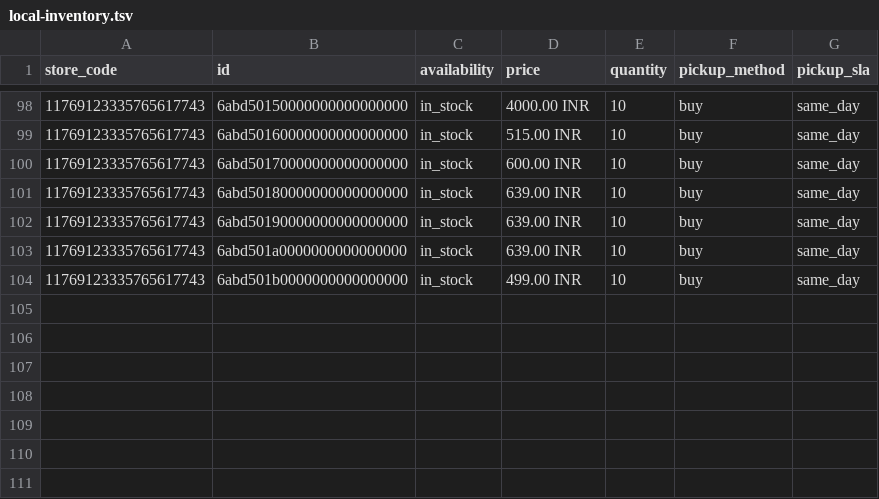
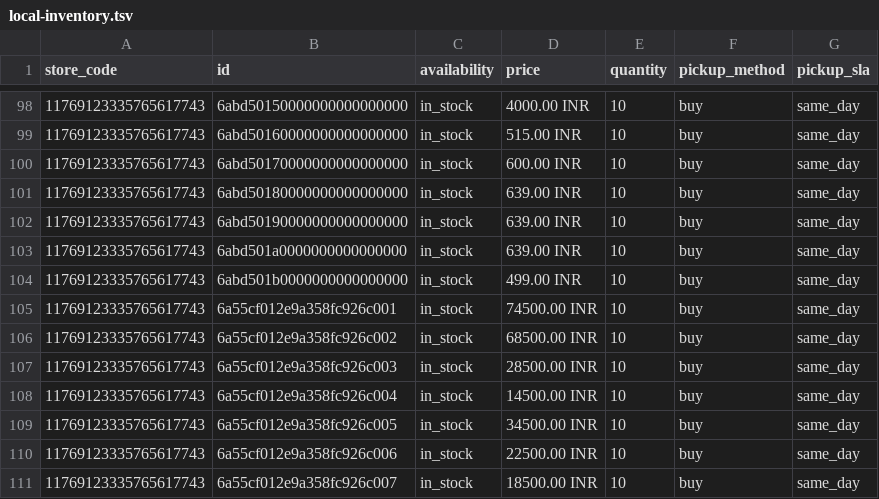
Before and after one commit to rahulku1998/CrystalJaipuriaFronted, a TSV file: public/local-inventory.tsv, drawn as a sheet; only a part is shown, gaps mark what is left out.

Commit message:
feat: list 7 Ganesha statues with competitive factory pricing, studio webp images, rich blog schema and catalog feeds

```diff
--- a/public/local-inventory.tsv
+++ b/public/local-inventory.tsv
@@ -104 +104,8 @@ store_code	id	availability	price	quantity	pickup_method	pickup_sla
 11769123335765617743	6abd501b0000000000000000	in_stock	499.00 INR	10	buy	same_day
+11769123335765617743	6a55cf012e9a358fc926c001	in_stock	74500.00 INR	10	buy	same_day
+11769123335765617743	6a55cf012e9a358fc926c002	in_stock	68500.00 INR	10	buy	same_day
+11769123335765617743	6a55cf012e9a358fc926c003	in_stock	28500.00 INR	10	buy	same_day
+11769123335765617743	6a55cf012e9a358fc926c004	in_stock	14500.00 INR	10	buy	same_day
+11769123335765617743	6a55cf012e9a358fc926c005	in_stock	34500.00 INR	10	buy	same_day
+11769123335765617743	6a55cf012e9a358fc926c006	in_stock	22500.00 INR	10	buy	same_day
+11769123335765617743	6a55cf012e9a358fc926c007	in_stock	18500.00 INR	10	buy	same_day
```
Also changed, not shown: 57 other files.
